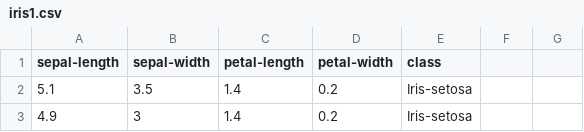
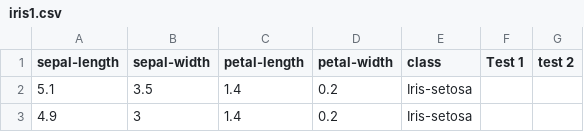
Before and after one commit to JainVikas/Zomato_fb_chatbot, a CSV file: iris1.csv, drawn as a sheet; only a part is shown; the diff names each change by its address in the sheet, - before the commit and + after, or states it on an @@ line.

```diff
--- a/iris1.csv
+++ b/iris1.csv
-F1: (empty)
+F1: Test 1
-G1: (empty)
+G1: test 2
```
Also changed, not shown: 3 other files.
